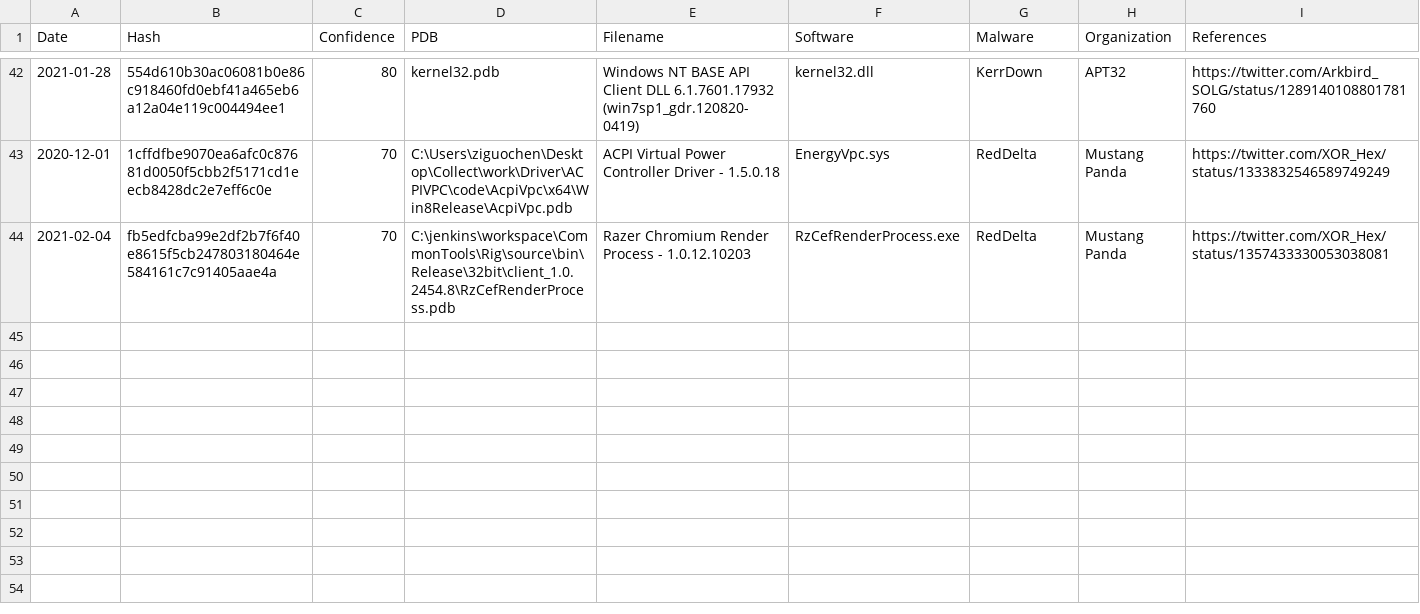
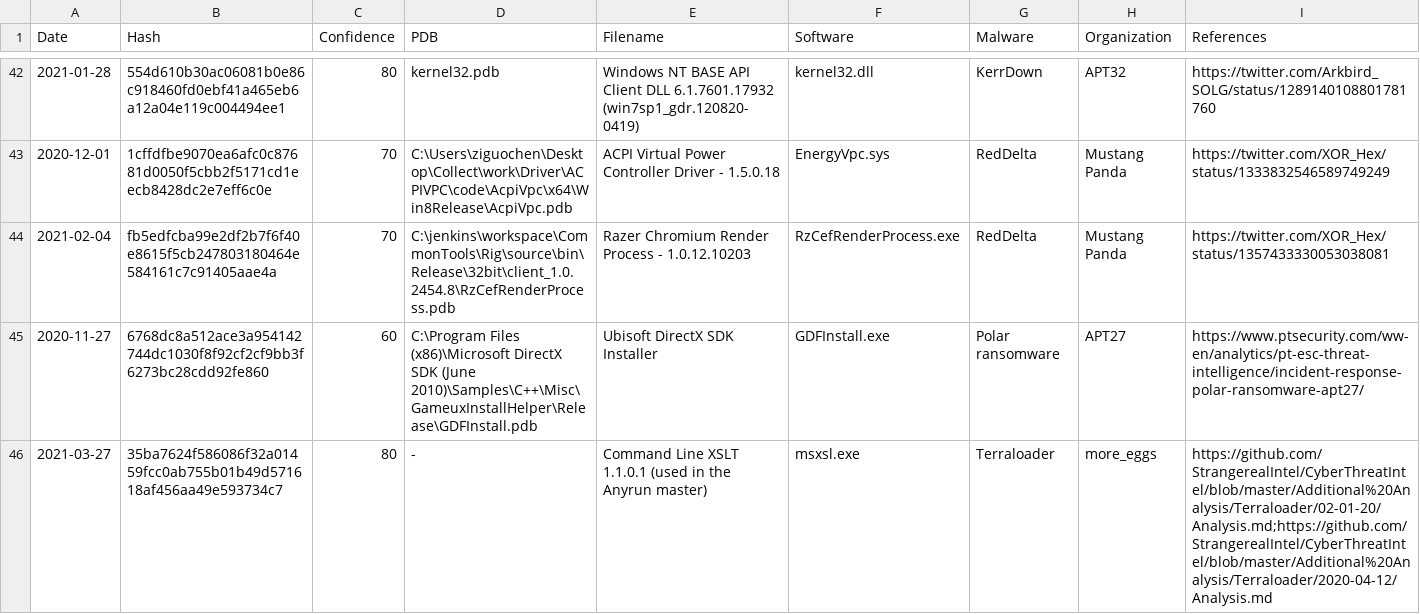
Before and after one commit to StrangerealIntel/DeltaFlare, a CSV file: CSV/DeltaFlare.csv, drawn as a sheet; only a part is shown, gaps mark what is left out; the diff names each change by its address in the sheet, - before the commit and + after, or states it on an @@ line.

Commit message:
Update DeltaFlare.csv

```diff
--- a/CSV/DeltaFlare.csv
+++ b/CSV/DeltaFlare.csv
+row 45: 2020-11-27 | 6768dc8a512ace3a954142744dc1030f8f92cf2cf9bb3f6273bc28cdd92fe860 | 60 | C:\Program Files (x86)\Microsoft DirectX SDK (June 2010)\Samples\C++\Misc\GameuxInstallHelper\Release\GDFInstall.pdb | Ubisoft DirectX SDK Installer | GDFInstall.exe | Polar ransomware | APT27 | https://www.ptsecurity.com/ww-en/analytics/pt-esc-threat-intelligence/incident-response-polar-ransomware-apt27/
+row 46: 2021-03-27 | 35ba7624f586086f32a01459fcc0ab755b01b49d571618af456aa49e593734c7 | 80 | - | Command Line XSLT 1.1.0.1 (used in the Anyrun master) | msxsl.exe | Terraloader | more_eggs | https://github.com/StrangerealIntel/CyberThreatIntel/blob/master/Additional%20Analysis/Terraloader/02-01-20/Analysis.md;https://github.com/StrangerealIntel/CyberThreatIntel/blob/master/Additional%20Analysis/Terraloader/2020-04-12/Analysis.md
```
